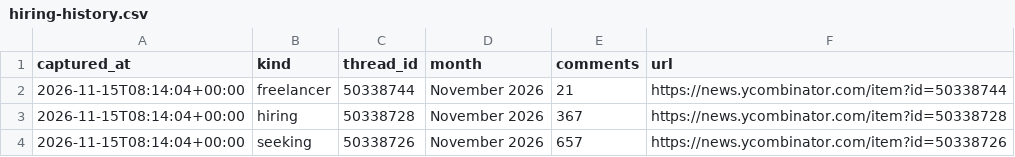
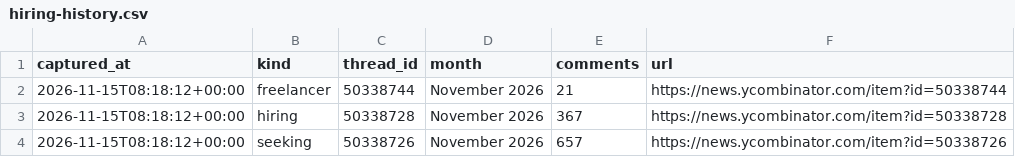
Before and after one commit to zalize-com/trendscope, a CSV file: data/hiring-history.csv, drawn as a sheet.

```diff
--- a/data/hiring-history.csv
+++ b/data/hiring-history.csv
@@ -1,4 +1,4 @@
 captured_at,kind,thread_id,month,comments,url
-2026-11-15T08:14:04+00:00,freelancer,50338744,November 2026,21,https://news.ycombinator.com/item?id=50338744
-2026-11-15T08:14:04+00:00,hiring,50338728,November 2026,367,https://news.ycombinator.com/item?id=50338728
-2026-11-15T08:14:04+00:00,seeking,50338726,November 2026,657,https://news.ycombinator.com/item?id=50338726
+2026-11-15T08:18:12+00:00,freelancer,50338744,November 2026,21,https://news.ycombinator.com/item?id=50338744
+2026-11-15T08:18:12+00:00,hiring,50338728,November 2026,367,https://news.ycombinator.com/item?id=50338728
+2026-11-15T08:18:12+00:00,seeking,50338726,November 2026,657,https://news.ycombinator.com/item?id=50338726
```
Also changed, not shown: data/daily/2026-11-15.csv, data/health-log.csv, 10 other files.
